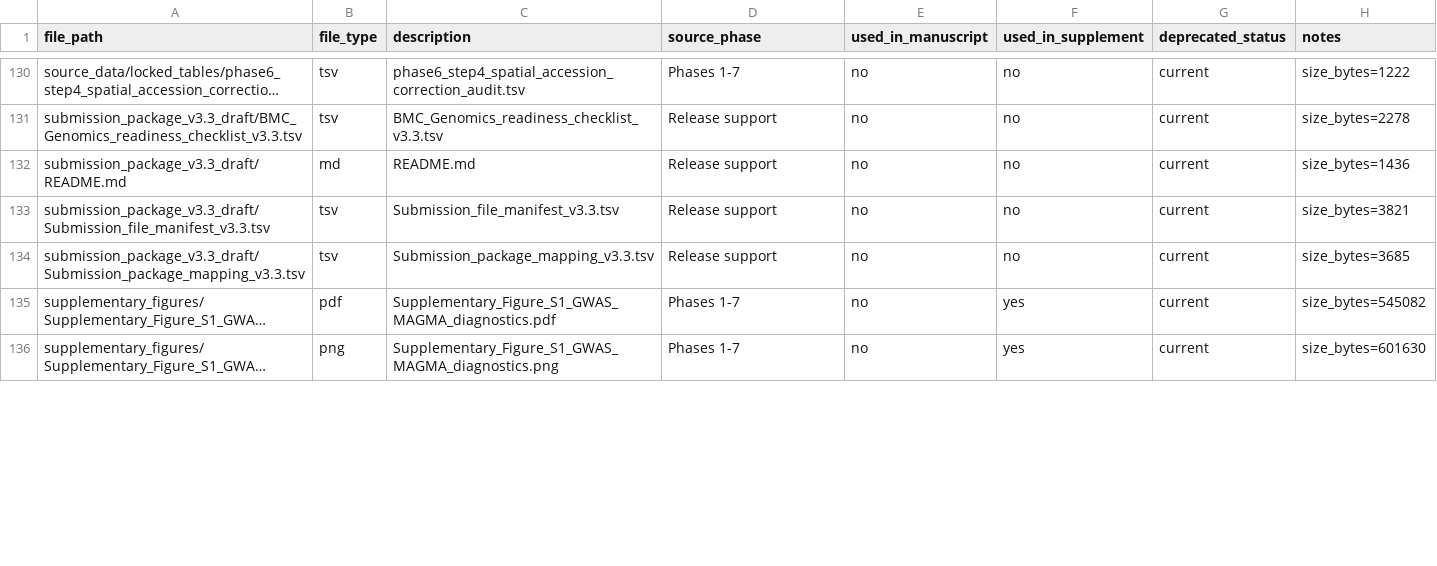
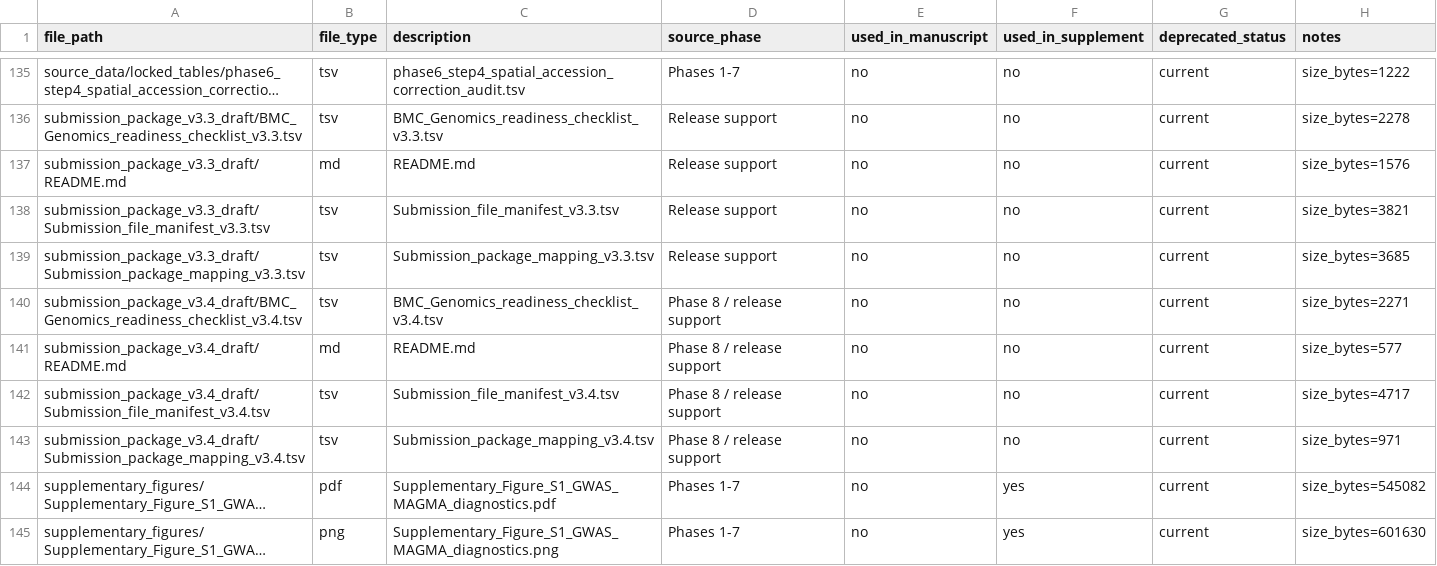
Before and after one commit to huangzhongxin411/ksd-papillary-context-mapping, a TSV file: MANIFEST.tsv, drawn as a sheet; only a part is shown, gaps mark what is left out; long unchanged cells end in …; addresses are those after the commit; the diff covers the shown part only; the diff names each change by its address in the sheet, - before the commit and + after, or states it on an @@ line.

Commit message:
synchronize v3.4 polish package for v1.0.1 preparation

```diff
--- a/MANIFEST.tsv
+++ b/MANIFEST.tsv
-H137 (notes): size_bytes=1436
+H137 (notes): size_bytes=1576
+row 140: submission_package_v3.4_draft/BMC_Genomics_readiness_checklist_v3.4.tsv | tsv | BMC_Genomics_readiness_checklist_v3.4.tsv | Phase 8 / release support | no | no | current | size_bytes=2271
+row 141: submission_package_v3.4_draft/README.md | md | README.md | Phase 8 / release support | no | no | current | size_bytes=577
+row 142: submission_package_v3.4_draft/Submission_file_manifest_v3.4.tsv | tsv | Submission_file_manifest_v3.4.tsv | Phase 8 / release support | no | no | current | size_bytes=4717
+row 143: submission_package_v3.4_draft/Submission_package_mapping_v3.4.tsv | tsv | Submission_package_mapping_v3.4.tsv | Phase 8 / release support | no | no | current | size_bytes=971
```
Also changed, not shown: 7 added rows and 14 edited cells elsewhere in this file, 19 other files.
